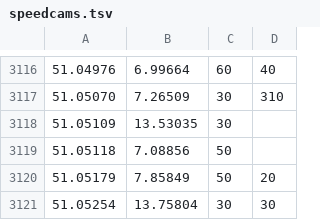
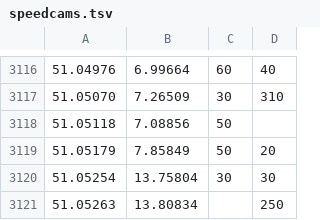
Before and after one commit to BrickyStudios/funkblick, a TSV file: app/src/main/assets/speedcams.tsv, drawn as a sheet; only a part is shown, gaps mark what is left out; the shorter side is filled out with more unchanged rows; the diff names each change by its address in the sheet, - before the commit and + after, or states it on an @@ line.

```diff
--- a/app/src/main/assets/speedcams.tsv
+++ b/app/src/main/assets/speedcams.tsv
-row 3118: 51.05109 | 13.53035 | 30
```
